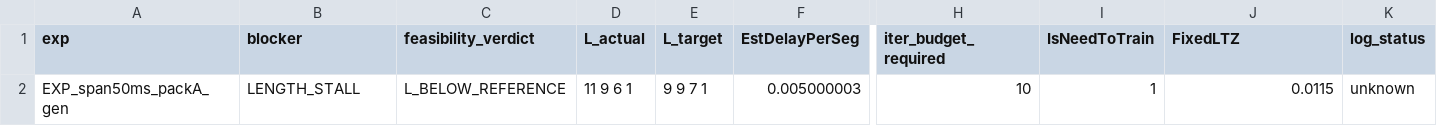
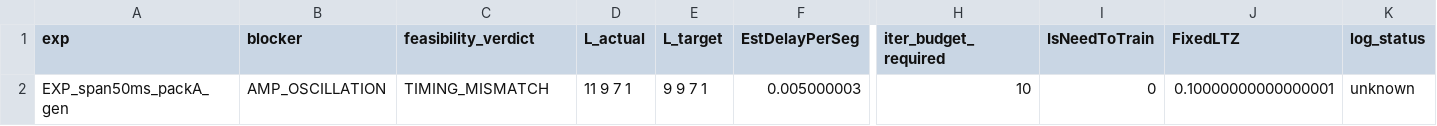
Before and after one commit to aicommunity/Nmsdk-Bin, a CSV file: Configs/SpikeSamples/StructTrain/SelectivityAsymRm/stall_latest.csv, drawn as a sheet; only a part is shown, gaps mark what is left out; the diff names each change by its address in the sheet, - before the commit and + after, or states it on an @@ line.

```diff
--- a/Configs/SpikeSamples/StructTrain/SelectivityAsymRm/stall_latest.csv
+++ b/Configs/SpikeSamples/StructTrain/SelectivityAsymRm/stall_latest.csv
-B2 (blocker): LENGTH_STALL
+B2 (blocker): AMP_OSCILLATION
-C2 (feasibility_verdict): L_BELOW_REFERENCE
+C2 (feasibility_verdict): TIMING_MISMATCH
-D2 (L_actual): 11 9 6 1
+D2 (L_actual): 11 9 7 1
-I2 (IsNeedToTrain): 1
+I2 (IsNeedToTrain): 0
-J2 (FixedLTZ): 0.0115
+J2 (FixedLTZ): 0.10000000000000001
```
Also changed, not shown: 11 other files.
